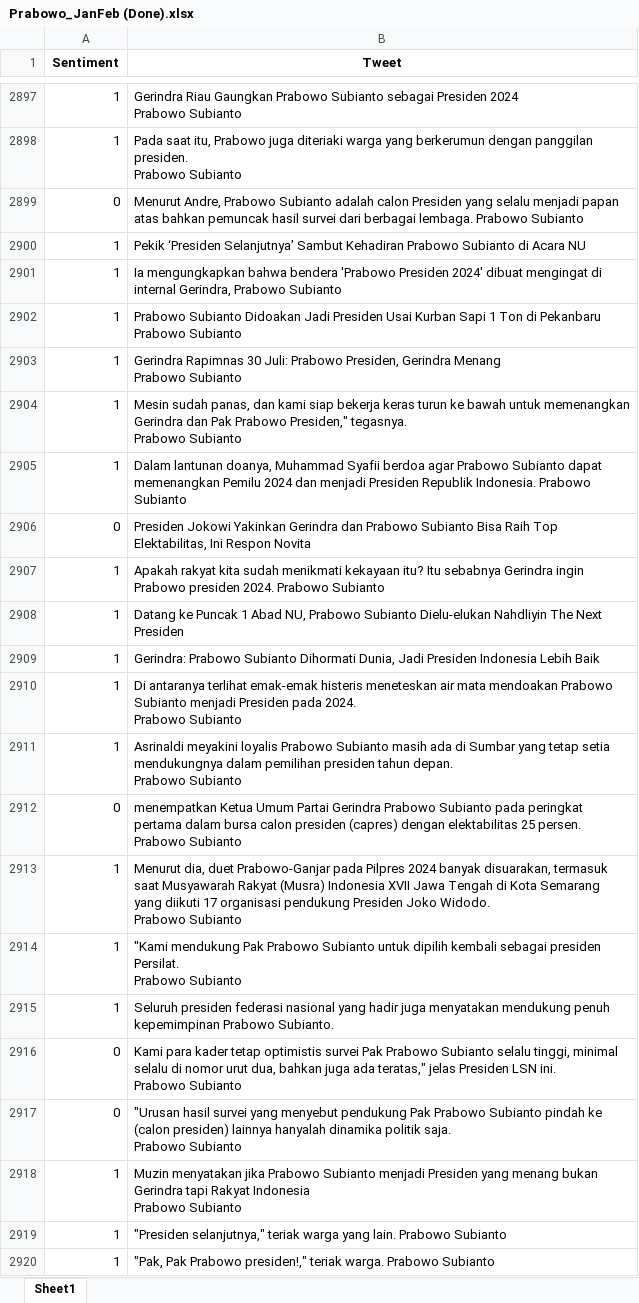
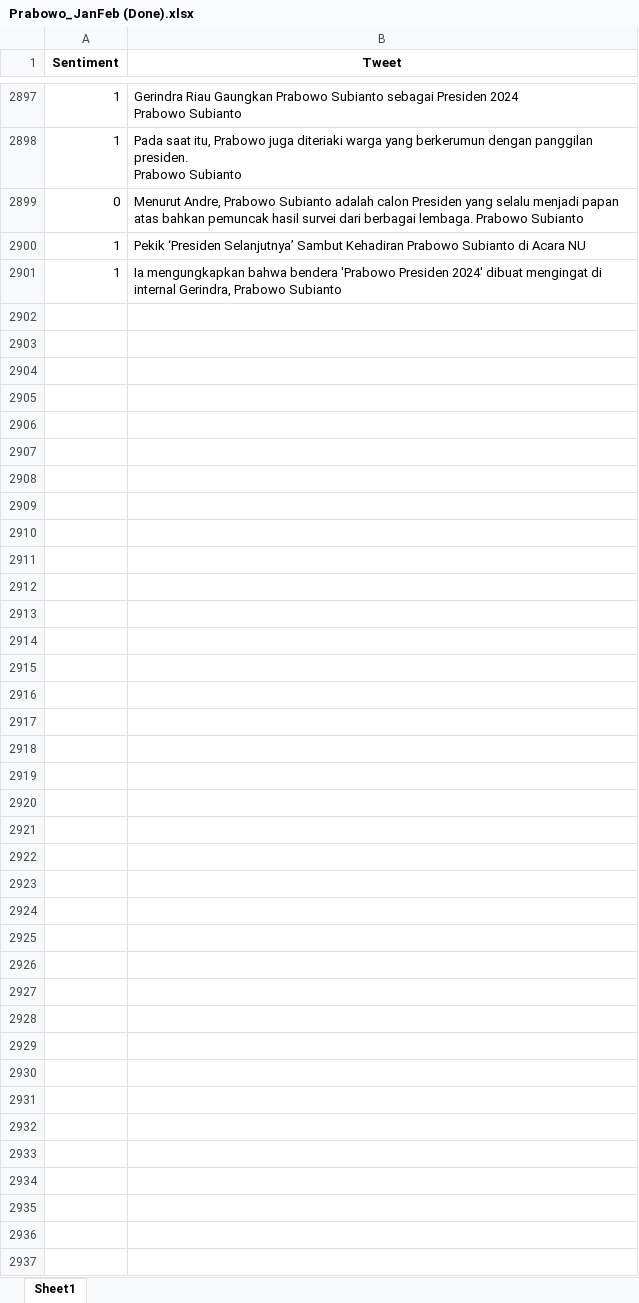
Before and after one commit to FnsAja/Skripsi, an Excel workbook: Aplikasi Skripsi/Data Scrap/Prabowo_JanFeb (Done).xlsx, sheet Sheet1, drawn as a sheet; only a part is shown, gaps mark what is left out; values as stored, in another font and other column widths than the file's, no borders; ↵ is a line break in a cell; the diff covers the shown part only; the diff names each change by its address in the sheet, - before the commit and + after, or states it on an @@ line.

```diff
--- a/Aplikasi Skripsi/Data Scrap/Prabowo_JanFeb (Done).xlsx (sheet Sheet1)
+++ b/Aplikasi Skripsi/Data Scrap/Prabowo_JanFeb (Done).xlsx (sheet Sheet1)
-row 2902: 1 | Prabowo Subianto Didoakan Jadi Presiden Usai Kurban Sapi 1 Ton di Pekanbaru ↵ Prabowo Subianto
-row 2903: 1 | Gerindra Rapimnas 30 Juli: Prabowo Presiden, Gerindra Menang ↵ Prabowo Subianto
-row 2904: 1 | Mesin sudah panas, dan kami siap bekerja keras turun ke bawah untuk memenangkan Gerindra dan Pak Prabowo Presiden," tegasnya. ↵ Prabowo Subianto
-row 2905: 1 | Dalam lantunan doanya, Muhammad Syafii berdoa agar Prabowo Subianto dapat memenangkan Pemilu 2024 dan menjadi Presiden Republik Indonesia. Prabowo Subianto
-row 2906: 0 | Presiden Jokowi Yakinkan Gerindra dan Prabowo Subianto Bisa Raih Top Elektabilitas, Ini Respon Novita
-row 2907: 1 | Apakah rakyat kita sudah menikmati kekayaan itu? Itu sebabnya Gerindra ingin Prabowo presiden 2024. Prabowo Subianto
-row 2908: 1 | Datang ke Puncak 1 Abad NU, Prabowo Subianto Dielu-elukan Nahdliyin The Next Presiden
-row 2909: 1 | Gerindra: Prabowo Subianto Dihormati Dunia, Jadi Presiden Indonesia Lebih Baik
-row 2910: 1 | Di antaranya terlihat emak-emak histeris meneteskan air mata mendoakan Prabowo Subianto menjadi Presiden pada 2024. ↵ Prabowo Subianto
-row 2911: 1 | Asrinaldi meyakini loyalis Prabowo Subianto masih ada di Sumbar yang tetap setia mendukungnya dalam pemilihan presiden tahun depan. ↵ Prabowo Subianto
-row 2912: 0 | menempatkan Ketua Umum Partai Gerindra Prabowo Subianto pada peringkat pertama dalam bursa calon presiden (capres) dengan elektabilitas 25 persen. ↵ Prabowo Subianto
-row 2913: 1 | Menurut dia, duet Prabowo-Ganjar pada Pilpres 2024 banyak disuarakan, termasuk saat Musyawarah Rakyat (Musra) Indonesia XVII Jawa Tengah di Kota Semarang yang diikuti 17 organisasi pendukung Presiden Joko Widodo. ↵ Prabowo Subianto
-row 2914: 1 | "Kami mendukung Pak Prabowo Subianto untuk dipilih kembali sebagai presiden Persilat. ↵ Prabowo Subianto
-row 2915: 1 | Seluruh presiden federasi nasional yang hadir juga menyatakan mendukung penuh kepemimpinan Prabowo Subianto.
-row 2916: 0 | Kami para kader tetap optimistis survei Pak Prabowo Subianto selalu tinggi, minimal selalu di nomor urut dua, bahkan juga ada teratas," jelas Presiden LSN ini. ↵ Prabowo Subianto
-row 2917: 0 | "Urusan hasil survei yang menyebut pendukung Pak Prabowo Subianto pindah ke (calon presiden) lainnya hanyalah dinamika politik saja. ↵ Prabowo Subianto
-row 2918: 1 | Muzin menyatakan jika Prabowo Subianto menjadi Presiden yang menang bukan Gerindra tapi Rakyat Indonesia ↵ Prabowo Subianto
-row 2919: 1 | "Presiden selanjutnya," teriak warga yang lain. Prabowo Subianto
-row 2920: 1 | "Pak, Pak Prabowo presiden!," teriak warga. Prabowo Subianto
```
Also changed, not shown: 11 removed rows elsewhere in this sheet, Aplikasi Skripsi/App/Flask/TrainData/Train.xlsx, Aplikasi Skripsi/Data Scrap/Anies_JanFeb (Done).xlsx, 11 other files.
